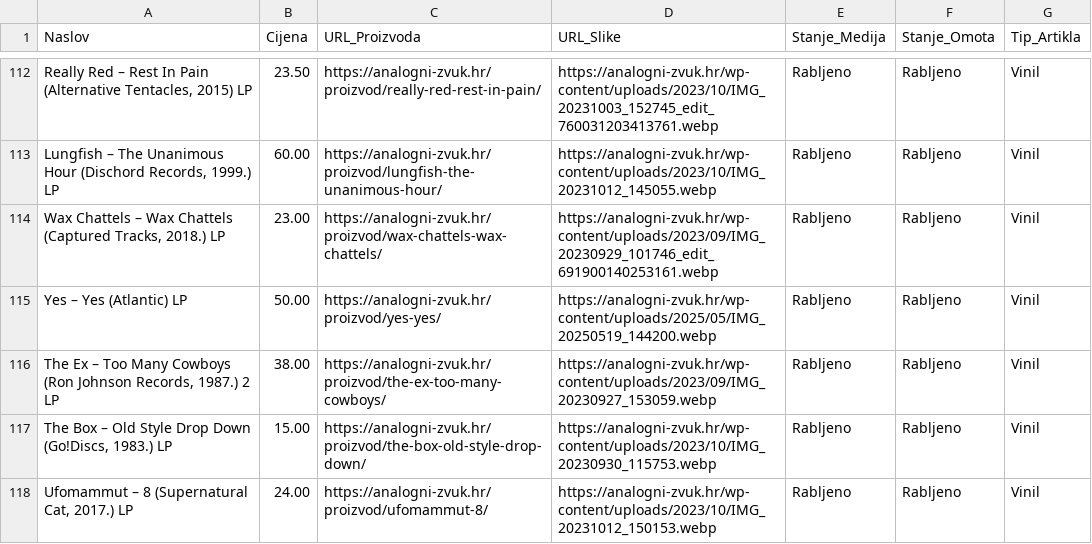
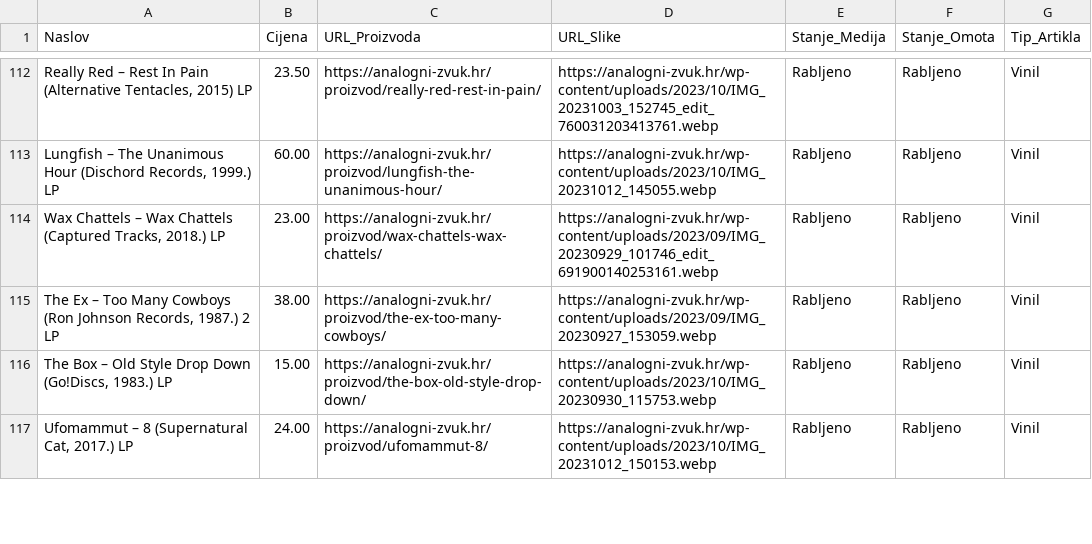
Before and after one commit to Z0M81Eb/baza-ploca, a CSV file: analognizvuk_ploce.csv, drawn as a sheet; only a part is shown, gaps mark what is left out; the diff covers the shown part only; the diff names each change by its address in the sheet, - before the commit and + after, or states it on an @@ line.

```diff
--- a/analognizvuk_ploce.csv
+++ b/analognizvuk_ploce.csv
-row 115: Yes – Yes (Atlantic) LP | 50.00 | https://analogni-zvuk.hr/proizvod/yes-yes/ | https://analogni-zvuk.hr/wp-content/uploads/2025/05/IMG_20250519_144200.webp | Rabljeno | Rabljeno | Vinil
```
Also changed, not shown: 5 removed rows elsewhere in this file, 8 other files.
